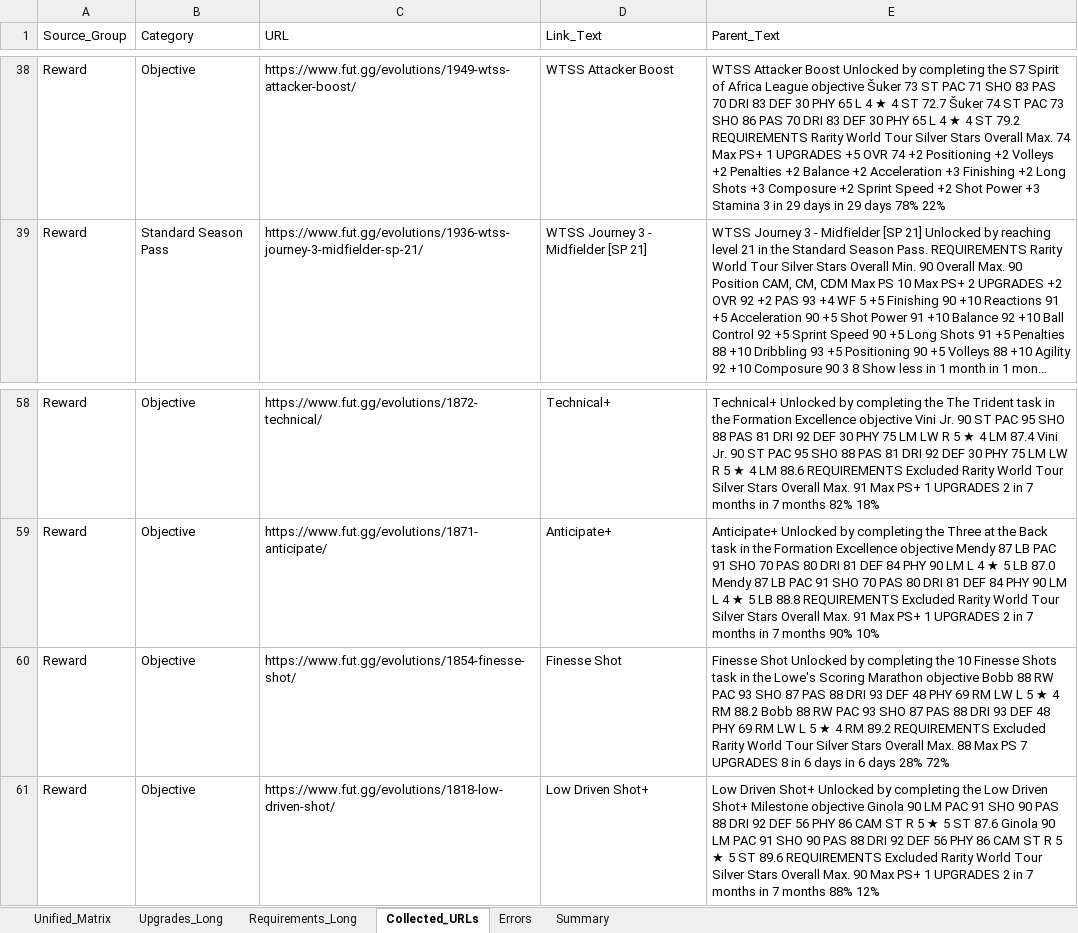
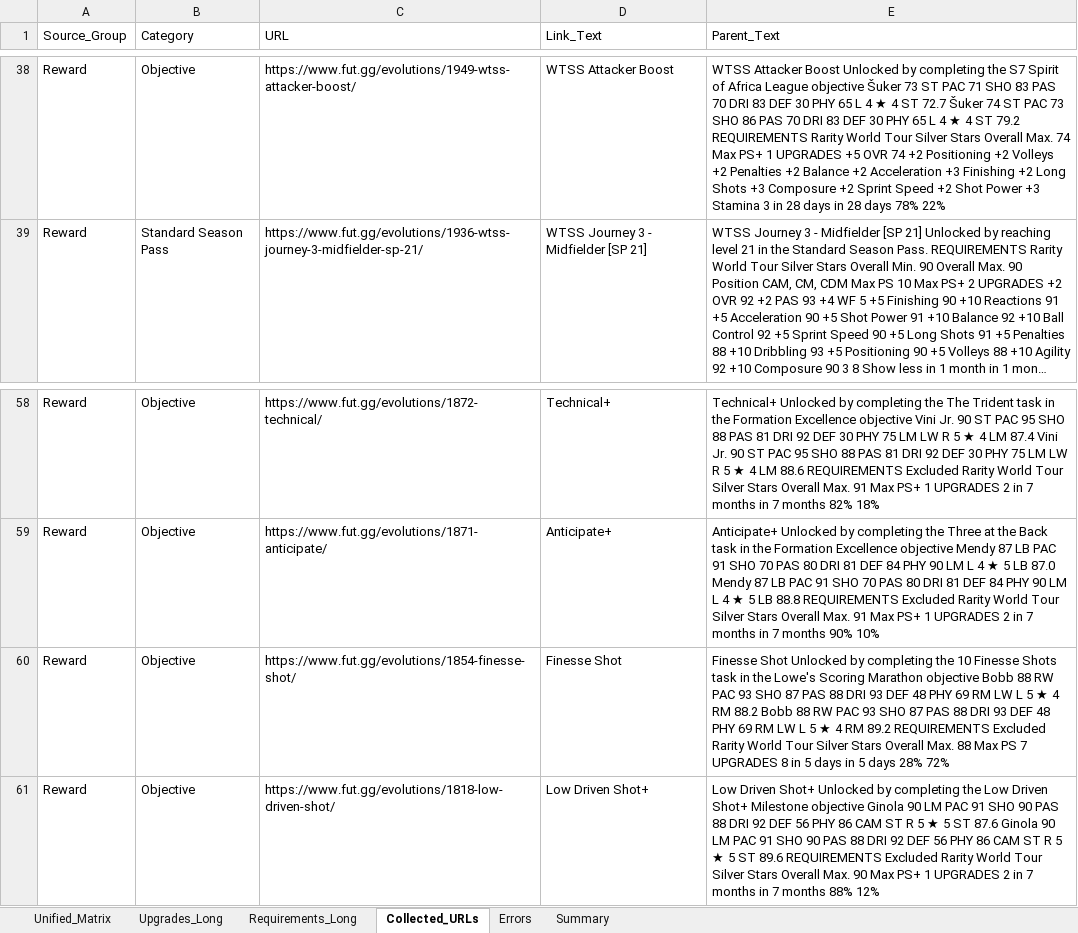
Before and after one commit to lemora87/futgg-objective-crawler, an Excel workbook: latest/evolutions_raw_latest.xlsx, sheet Collected_URLs, drawn as a sheet; only a part is shown, gaps mark what is left out; long unchanged cells end in …; values as stored, in another font and other column widths than the file's, no borders; the diff covers the shown part only; the diff names each change by its address in the sheet, - before the commit and + after, or states it on an @@ line.

```diff
--- a/latest/evolutions_raw_latest.xlsx (sheet Collected_URLs)
+++ b/latest/evolutions_raw_latest.xlsx (sheet Collected_URLs)
-E38 (Parent_Text): …3 in 29 days in 29 days 78%…
+E38 (Parent_Text): …3 in 28 days in 28 days 78%…
-E60 (Parent_Text): …8 in 6 days in 6 days 28%…
+E60 (Parent_Text): …8 in 5 days in 5 days 28%…
```
Also changed, not shown: 21 edited cells elsewhere in this sheet, sheet Unified_Matrix, sheet Summary, latest/evolutions_analysis_latest.xlsx.
